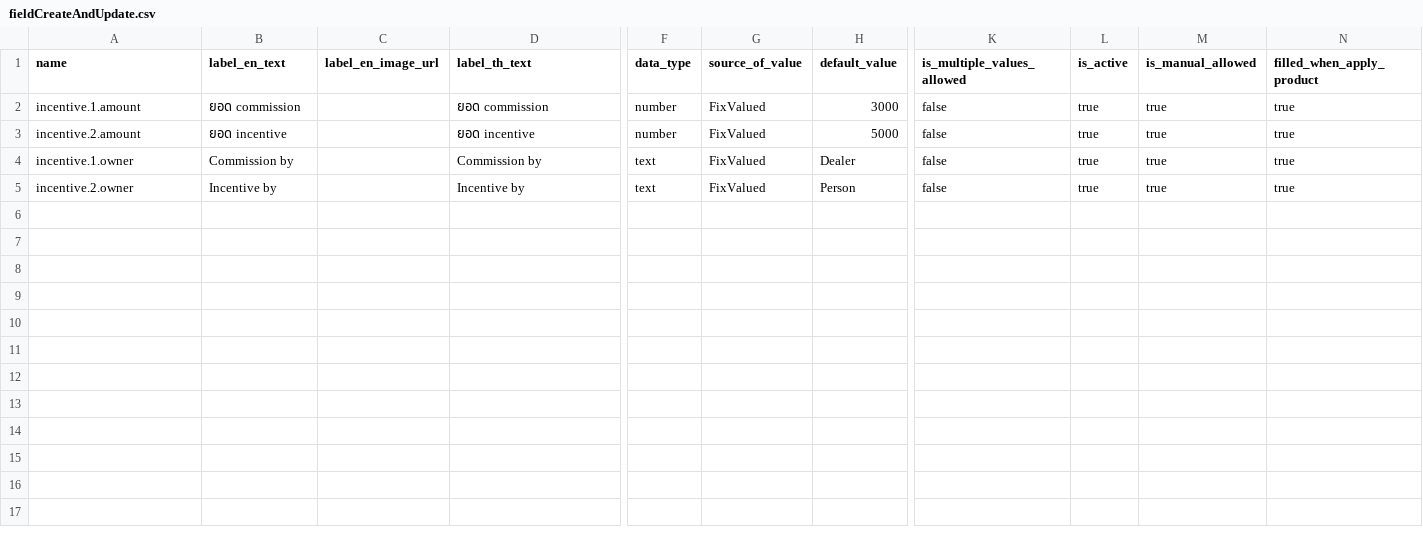
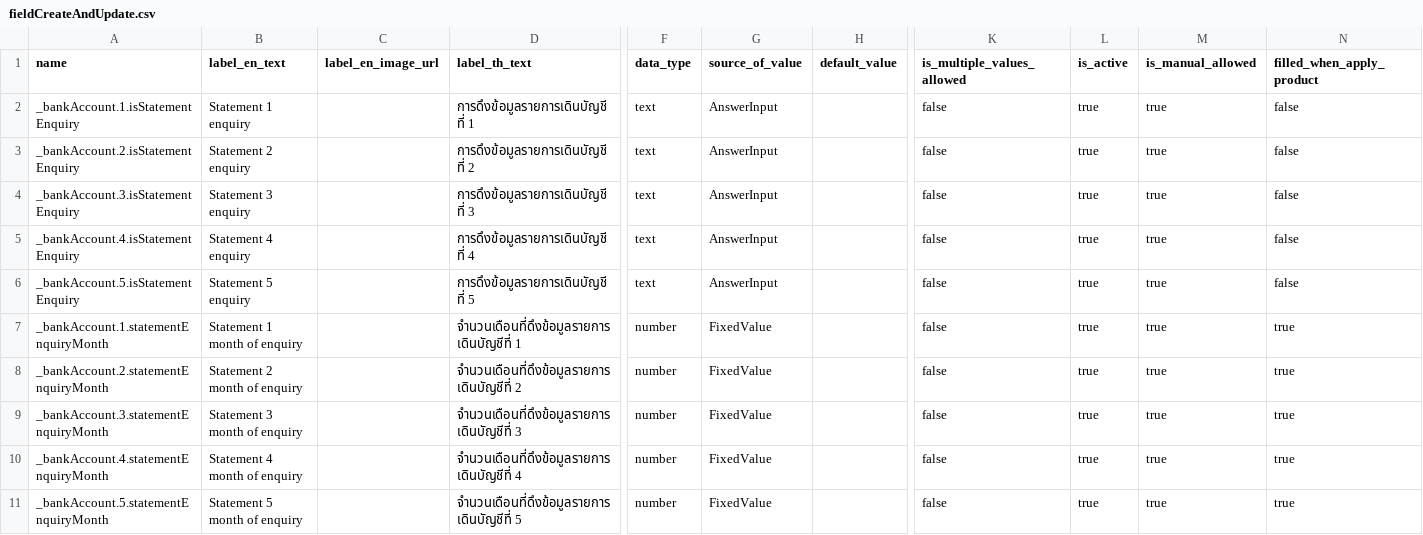
Before and after one commit to filmTanatchat/THK-apiTool, a CSV file: 3. dataSource/fieldCreateAndUpdate.csv, drawn as a sheet; only a part is shown, gaps mark what is left out; removed rows and columns are numbered as before the commit, all else as after; rows hold the shown columns only; the diff names each change by its address in the sheet, - before the commit and + after, or states it on an @@ line.

```diff
--- a/3. dataSource/fieldCreateAndUpdate.csv
+++ b/3. dataSource/fieldCreateAndUpdate.csv
+row 2: _bankAccount.1.isStatementEnquiry | Statement 1 enquiry |  | การดึงข้อมูลรายการเดินบัญชีที่ 1 | text | AnswerInput |  | false | true | true | false
+row 3: _bankAccount.2.isStatementEnquiry | Statement 2 enquiry |  | การดึงข้อมูลรายการเดินบัญชีที่ 2 | text | AnswerInput |  | false | true | true | false
+row 4: _bankAccount.3.isStatementEnquiry | Statement 3 enquiry |  | การดึงข้อมูลรายการเดินบัญชีที่ 3 | text | AnswerInput |  | false | true | true | false
+row 5: _bankAccount.4.isStatementEnquiry | Statement 4 enquiry |  | การดึงข้อมูลรายการเดินบัญชีที่ 4 | text | AnswerInput |  | false | true | true | false
+row 6: _bankAccount.5.isStatementEnquiry | Statement 5 enquiry |  | การดึงข้อมูลรายการเดินบัญชีที่ 5 | text | AnswerInput |  | false | true | true | false
-A7 (name): incentive.1.amount
+A7 (name): _bankAccount.1.statementEnquiryMonth
-B7 (label_en_text): ยอด commission
+B7 (label_en_text): Statement 1 month of enquiry
-D7 (label_th_text): ยอด commission
+D7 (label_th_text): จำนวนเดือนที่ดึงข้อมูลรายการเดินบัญชีที่ 1
-G7:G8 (source_of_value): FixValued
+G7:G8 (source_of_value): FixedValue
-H7 (default_value): 3000
+H7 (default_value): (empty)
-A8 (name): incentive.2.amount
+A8 (name): _bankAccount.2.statementEnquiryMonth
-B8 (label_en_text): ยอด incentive
+B8 (label_en_text): Statement 2 month of enquiry
-D8 (label_th_text): ยอด incentive
+D8 (label_th_text): จำนวนเดือนที่ดึงข้อมูลรายการเดินบัญชีที่ 2
-H8 (default_value): 5000
+H8 (default_value): (empty)
-row 4: incentive.1.owner | Commission by |  | Commission by | text | FixValued | Dealer | false | true | true | true
-row 5: incentive.2.owner | Incentive by |  | Incentive by | text | FixValued | Person | false | true | true | true
+row 9: _bankAccount.3.statementEnquiryMonth | Statement 3 month of enquiry |  | จำนวนเดือนที่ดึงข้อมูลรายการเดินบัญชีที่ 3 | number | FixedValue |  | false | true | true | true
+row 10: _bankAccount.4.statementEnquiryMonth | Statement 4 month of enquiry |  | จำนวนเดือนที่ดึงข้อมูลรายการเดินบัญชีที่ 4 | number | FixedValue |  | false | true | true | true
+row 11: _bankAccount.5.statementEnquiryMonth | Statement 5 month of enquiry |  | จำนวนเดือนที่ดึงข้อมูลรายการเดินบัญชีที่ 5 | number | FixedValue |  | false | true | true | true
```
Also changed, not shown: 3. dataSource/sample_nano_loan.csv, 18 other files.
